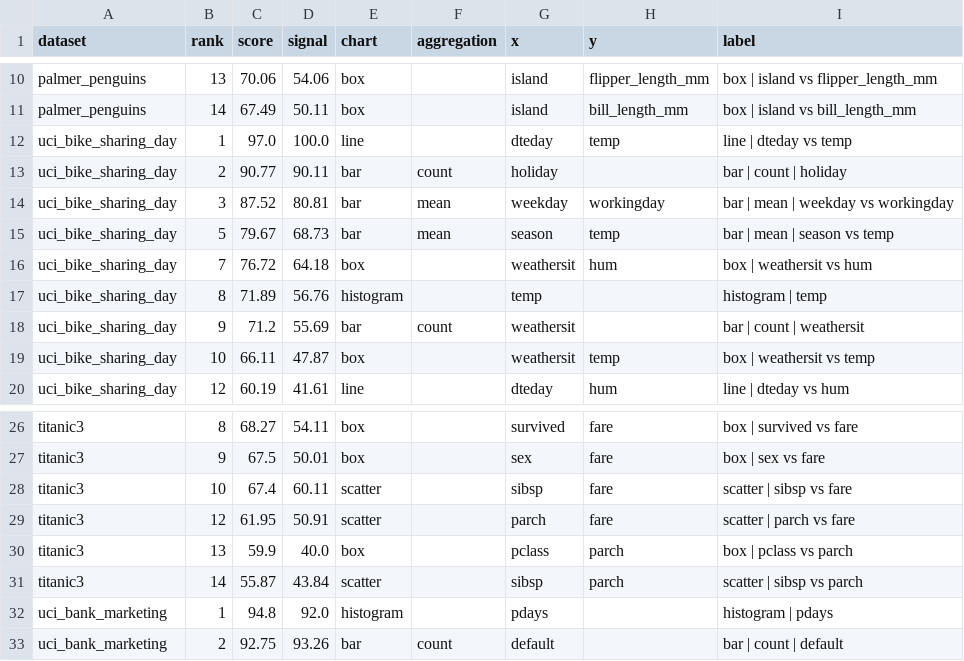
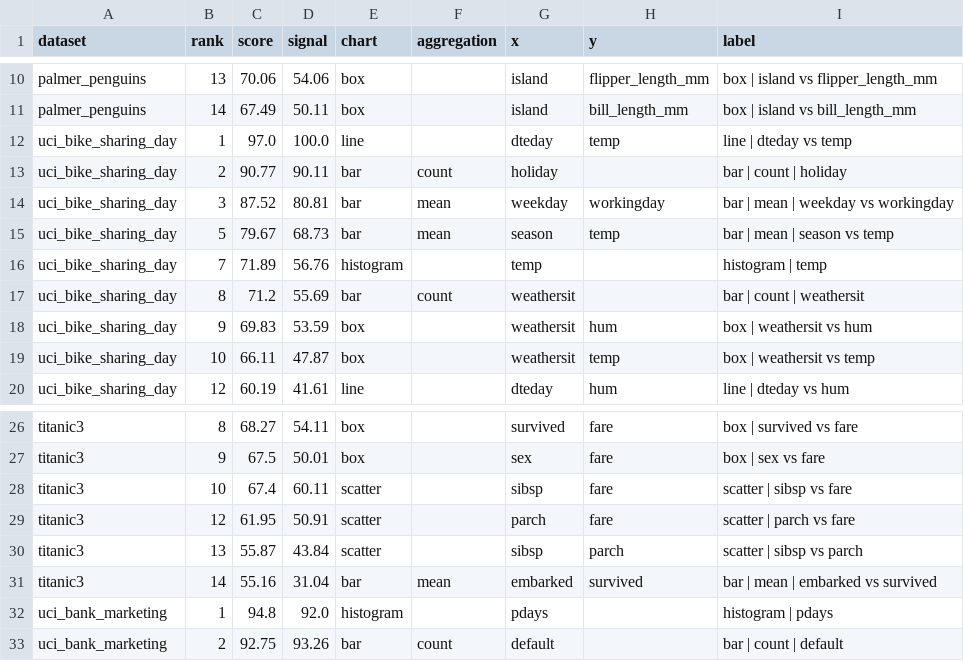
Before and after one commit to josh-hu1/Visift, a CSV file: evaluation/results/real_world_v1/unmatched_top_recommendations.csv, drawn as a sheet; only a part is shown, gaps mark what is left out.

```diff
--- a/evaluation/results/real_world_v1/unmatched_top_recommendations.csv
+++ b/evaluation/results/real_world_v1/unmatched_top_recommendations.csv
@@ -15,5 +15,5 @@ uci_bike_sharing_day,3,87.52,80.81,bar,mean,weekday,workingday,bar | mean | week
 uci_bike_sharing_day,5,79.67,68.73,bar,mean,season,temp,bar | mean | season vs temp
-uci_bike_sharing_day,7,76.72,64.18,box,,weathersit,hum,box | weathersit vs hum
-uci_bike_sharing_day,8,71.89,56.76,histogram,,temp,,histogram | temp
-uci_bike_sharing_day,9,71.2,55.69,bar,count,weathersit,,bar | count | weathersit
+uci_bike_sharing_day,7,71.89,56.76,histogram,,temp,,histogram | temp
+uci_bike_sharing_day,8,71.2,55.69,bar,count,weathersit,,bar | count | weathersit
+uci_bike_sharing_day,9,69.83,53.59,box,,weathersit,hum,box | weathersit vs hum
 uci_bike_sharing_day,10,66.11,47.87,box,,weathersit,temp,box | weathersit vs temp
@@ -29,4 +29,4 @@ titanic3,10,67.4,60.11,scatter,,sibsp,fare,scatter | sibsp vs fare
 titanic3,12,61.95,50.91,scatter,,parch,fare,scatter | parch vs fare
-titanic3,13,59.9,40.0,box,,pclass,parch,box | pclass vs parch
-titanic3,14,55.87,43.84,scatter,,sibsp,parch,scatter | sibsp vs parch
+titanic3,13,55.87,43.84,scatter,,sibsp,parch,scatter | sibsp vs parch
+titanic3,14,55.16,31.04,bar,mean,embarked,survived,bar | mean | embarked vs survived
 uci_bank_marketing,1,94.8,92.0,histogram,,pdays,,histogram | pdays
```
Also changed, not shown: evaluation/results/real_world_comparison.csv, evaluation/results/real_world_target_v1/dataset_summary.csv, 7 other files.
